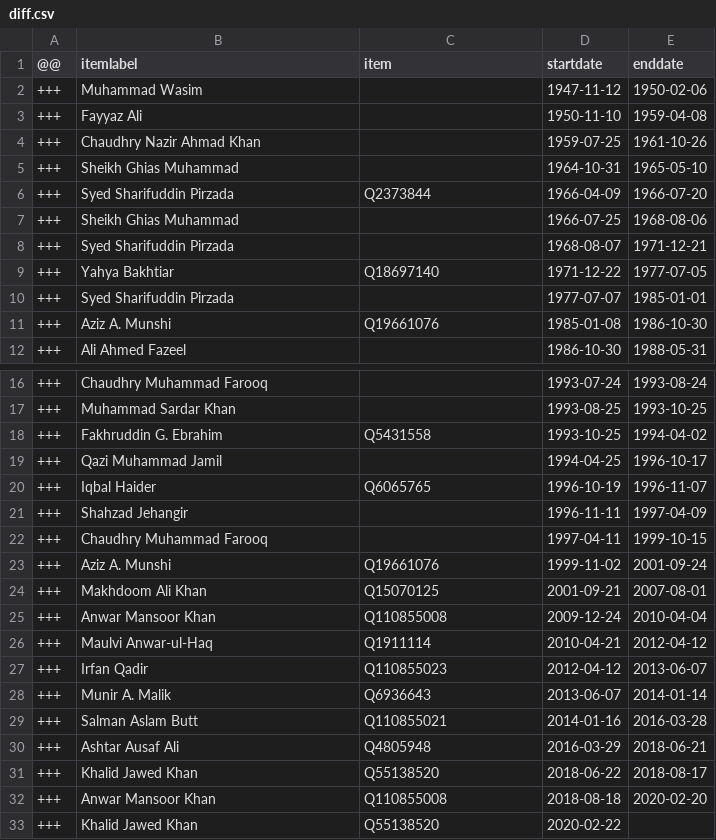
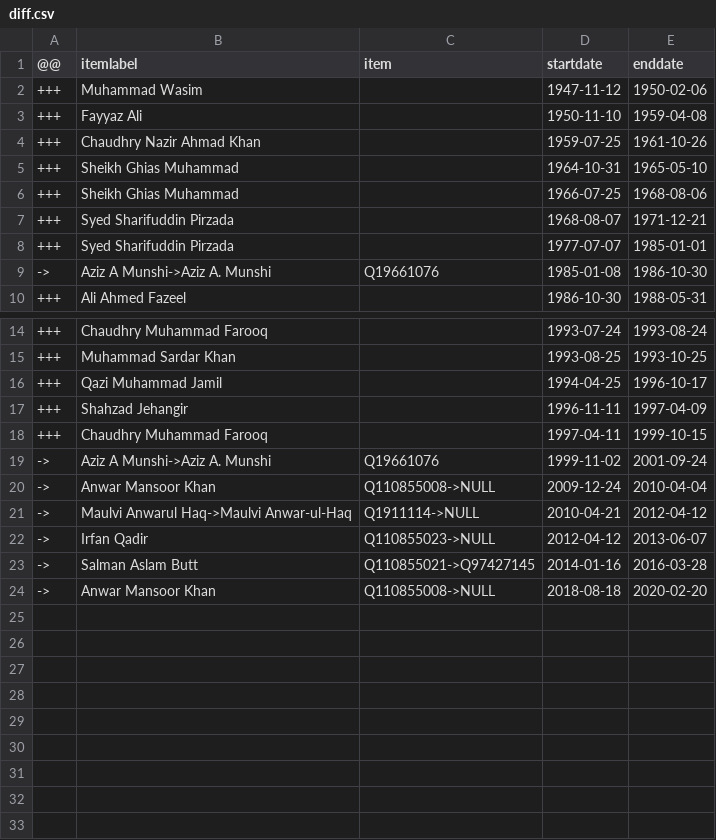
Before and after one commit to every-politician-scrapers/pakistan-ministers, a CSV file: sources/attorney-general/diff.csv, drawn as a sheet; only a part is shown, gaps mark what is left out.

```diff
--- a/sources/attorney-general/diff.csv
+++ b/sources/attorney-general/diff.csv
@@ -5,8 +5,6 @@
 +++,Sheikh Ghias Muhammad,,1964-10-31,1965-05-10
-+++,Syed Sharifuddin Pirzada,Q2373844,1966-04-09,1966-07-20
 +++,Sheikh Ghias Muhammad,,1966-07-25,1968-08-06
 +++,Syed Sharifuddin Pirzada,,1968-08-07,1971-12-21
-+++,Yahya Bakhtiar,Q18697140,1971-12-22,1977-07-05
 +++,Syed Sharifuddin Pirzada,,1977-07-07,1985-01-01
-+++,Aziz A. Munshi,Q19661076,1985-01-08,1986-10-30
+->,Aziz A Munshi->Aziz A. Munshi,Q19661076,1985-01-08,1986-10-30
 +++,Ali Ahmed Fazeel,,1986-10-30,1988-05-31
@@ -17,17 +15,10 @@
 +++,Muhammad Sardar Khan,,1993-08-25,1993-10-25
-+++,Fakhruddin G. Ebrahim,Q5431558,1993-10-25,1994-04-02
 +++,Qazi Muhammad Jamil,,1994-04-25,1996-10-17
-+++,Iqbal Haider,Q6065765,1996-10-19,1996-11-07
 +++,Shahzad Jehangir,,1996-11-11,1997-04-09
 +++,Chaudhry Muhammad Farooq,,1997-04-11,1999-10-15
-+++,Aziz A. Munshi,Q19661076,1999-11-02,2001-09-24
-+++,Makhdoom Ali Khan,Q15070125,2001-09-21,2007-08-01
-+++,Anwar Mansoor Khan,Q110855008,2009-12-24,2010-04-04
-+++,Maulvi Anwar-ul-Haq,Q1911114,2010-04-21,2012-04-12
-+++,Irfan Qadir,Q110855023,2012-04-12,2013-06-07
-+++,Munir A. Malik,Q6936643,2013-06-07,2014-01-14
-+++,Salman Aslam Butt,Q110855021,2014-01-16,2016-03-28
-+++,Ashtar Ausaf Ali,Q4805948,2016-03-29,2018-06-21
-+++,Khalid Jawed Khan,Q55138520,2018-06-22,2018-08-17
-+++,Anwar Mansoor Khan,Q110855008,2018-08-18,2020-02-20
-+++,Khalid Jawed Khan,Q55138520,2020-02-22,
+->,Aziz A Munshi->Aziz A. Munshi,Q19661076,1999-11-02,2001-09-24
+->,Anwar Mansoor Khan,Q110855008->NULL,2009-12-24,2010-04-04
+->,Maulvi Anwarul Haq->Maulvi Anwar-ul-Haq,Q1911114->NULL,2010-04-21,2012-04-12
+->,Irfan Qadir,Q110855023->NULL,2012-04-12,2013-06-07
+->,Salman Aslam Butt,Q110855021->Q97427145,2014-01-16,2016-03-28
+->,Anwar Mansoor Khan,Q110855008->NULL,2018-08-18,2020-02-20
```
Also changed, not shown: sources/attorney-general/scraped.csv, sources/attorney-general/wikidata.csv.
